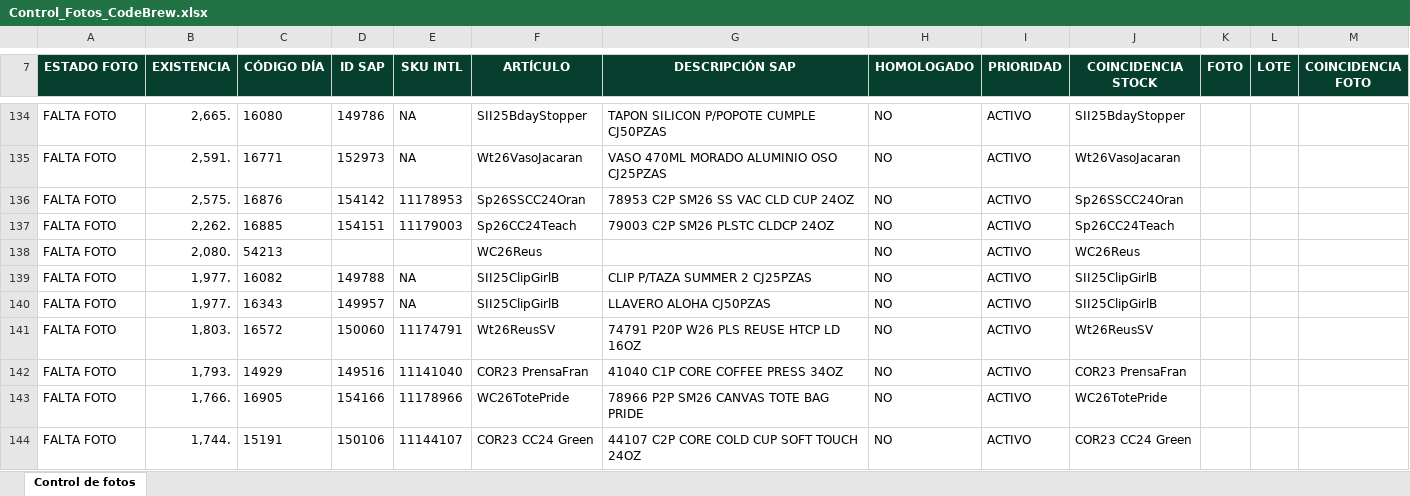
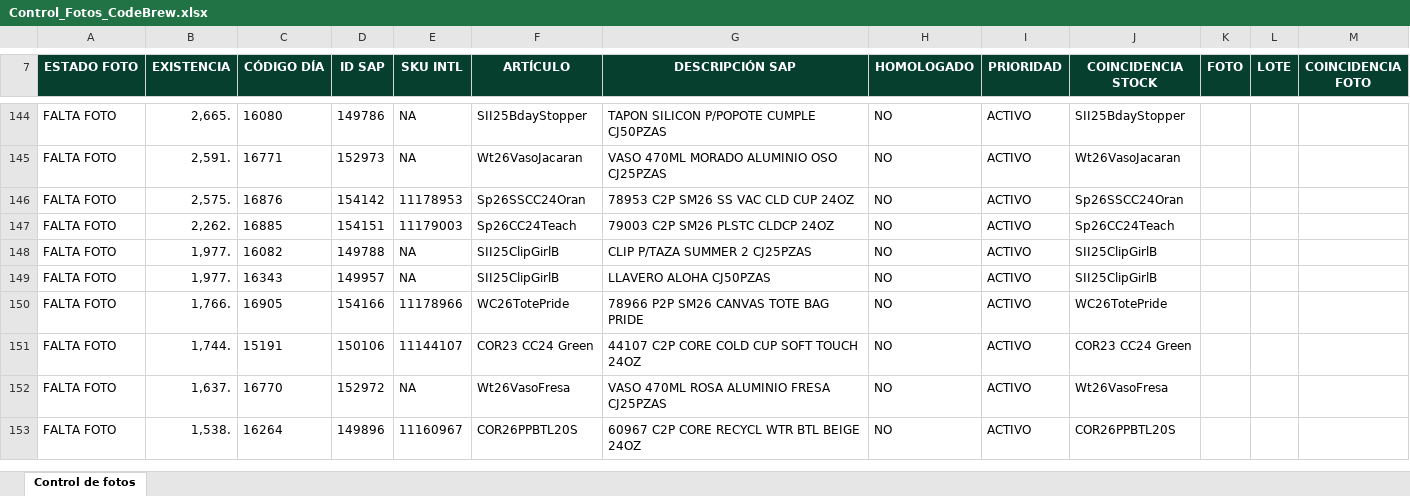
Before and after one commit to sbx-mex/CodeBrew_Merch, an Excel workbook: Control_Fotos_CodeBrew.xlsx, sheet Control de fotos, drawn as a sheet; only a part is shown, gaps mark what is left out; the shorter side is filled out with more unchanged rows; values as stored, in another font and other column widths than the file's, no borders; conditional formats and table styles not drawn; removed rows and columns are numbered as before the commit, all else as after; the diff covers the shown part only; the diff names each change by its address in the sheet, - before the commit and + after, or states it on an @@ line.

```diff
--- a/Control_Fotos_CodeBrew.xlsx (sheet Control de fotos)
+++ b/Control_Fotos_CodeBrew.xlsx (sheet Control de fotos)
-row 138: FALTA FOTO | 2,080. | 54213 |  |  | WC26Reus |  | NO | ACTIVO | WC26Reus
-row 141: FALTA FOTO | 1,803. | 16572 | 150060 | 11174791 | Wt26ReusSV | 74791 P20P W26 PLS REUSE HTCP LD 16OZ | NO | ACTIVO | Wt26ReusSV
-row 142: FALTA FOTO | 1,793. | 14929 | 149516 | 11141040 | COR23 PrensaFran | 41040 C1P CORE COFFEE PRESS 34OZ | NO | ACTIVO | COR23 PrensaFran
```
Also changed, not shown: 14 added rows, 10 removed rows and 6 edited cells elsewhere in this sheet, 8 other files.
